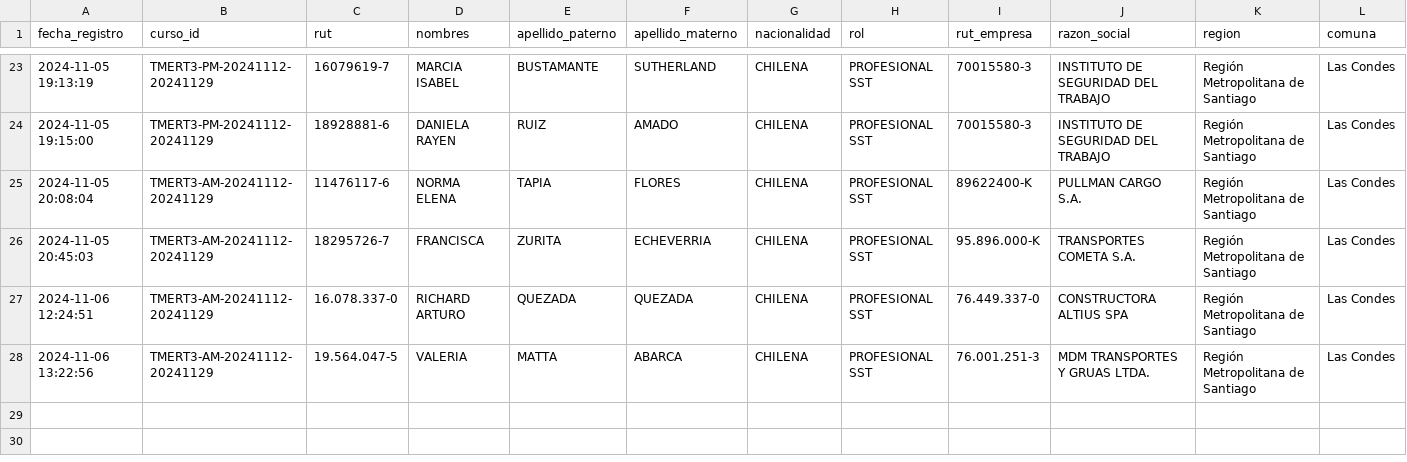
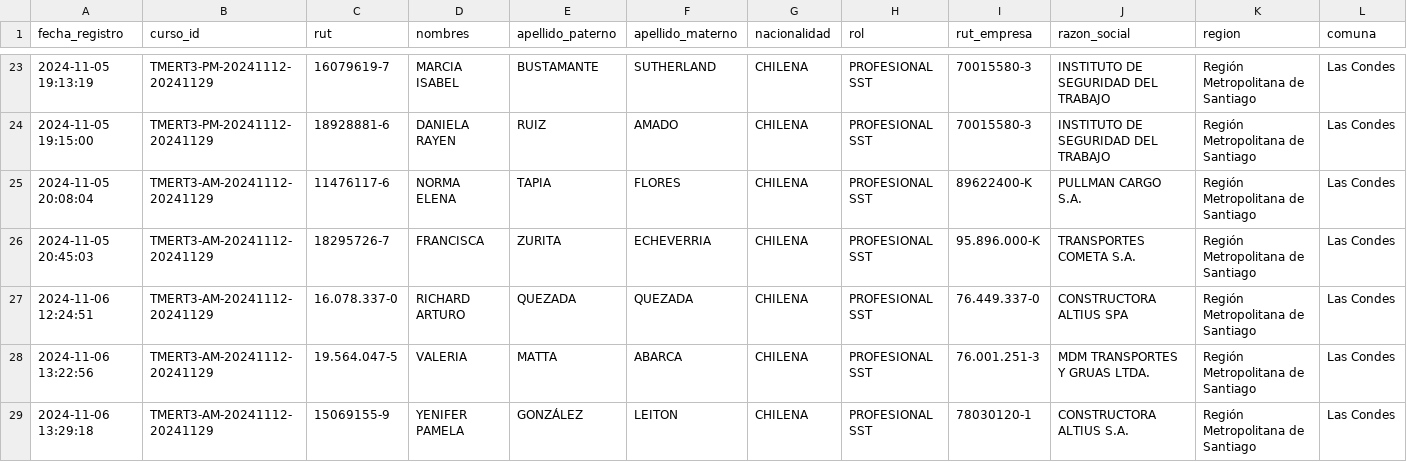
Before and after one commit to DVicenteC/InscripcionCursoTMERT, a CSV file: data/registros.csv, drawn as a sheet; only a part is shown, gaps mark what is left out; rows hold the shown columns only; the diff names each change by its address in the sheet, - before the commit and + after, or states it on an @@ line.

Commit message:
Nuevo registro 2024-11-06 13:29:18.398670

```diff
--- a/data/registros.csv
+++ b/data/registros.csv
+row 29: 2024-11-06 13:29:18 | TMERT3-AM-20241112-20241129 | 15069155-9 | YENIFER PAMELA | GONZÁLEZ | LEITON | CHILENA | PROFESIONAL SST | 78030120-1 | CONSTRUCTORA ALTIUS S.A. | Región Metropolitana de Santiago | Las Condes
```
